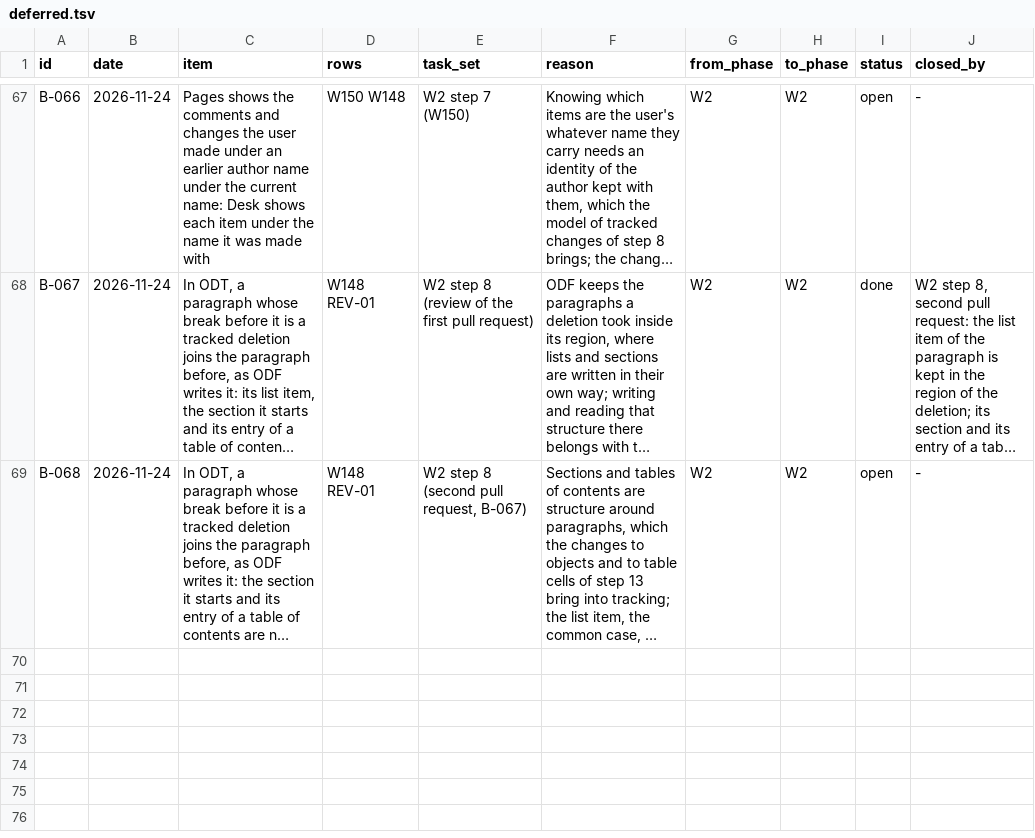
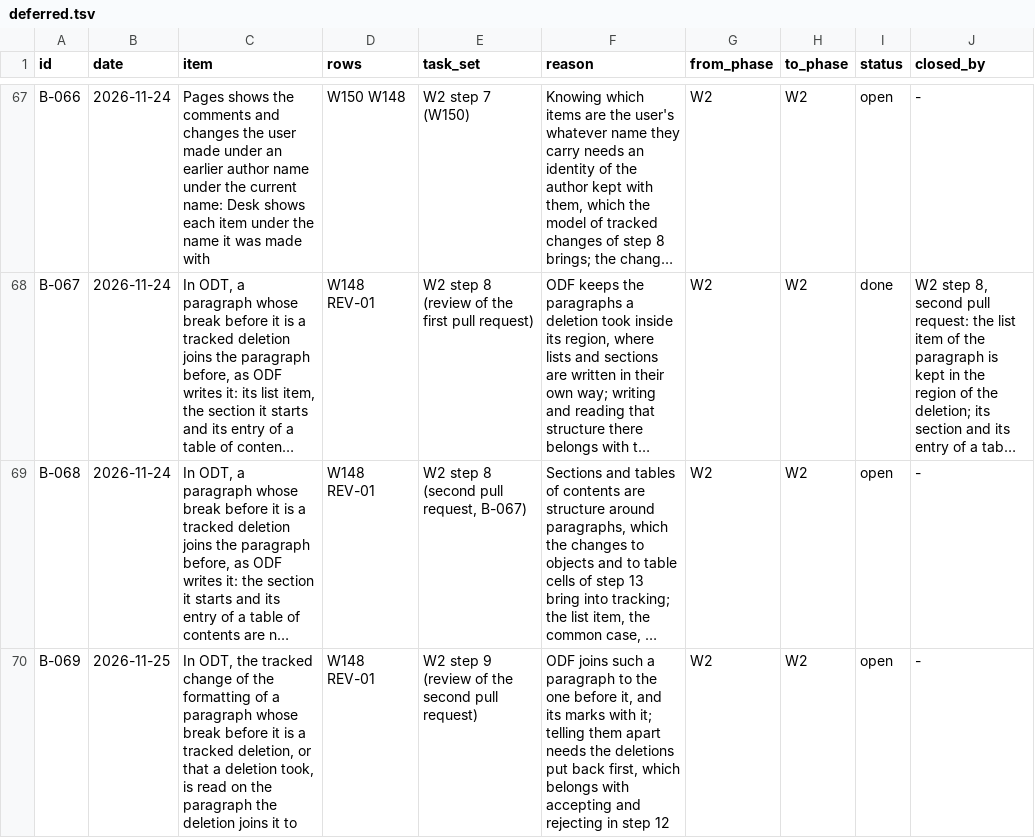
Before and after one commit to brahm/desk, a TSV file: docs/backlog/deferred.tsv, drawn as a sheet; only a part is shown, gaps mark what is left out; long unchanged cells end in …; the diff names each change by its address in the sheet, - before the commit and + after, or states it on an @@ line.

```diff
--- a/docs/backlog/deferred.tsv
+++ b/docs/backlog/deferred.tsv
+row 70: B-069 | 2026-11-25 | In ODT, the tracked change of the formatting of a paragraph whose break before it is a tracked deletion, or that a deletion took, is read on the paragraph the deletion joins it to | W148 REV-01 | W2 step 9 (review of the second pull request) | ODF joins such a paragraph to the one before it, and its marks with it; telling them apart needs the deletions put back first, which belongs with accepting and rejecting in step 12 | W2 | W2 | open | -
```
Also changed, not shown: 4 other files.
